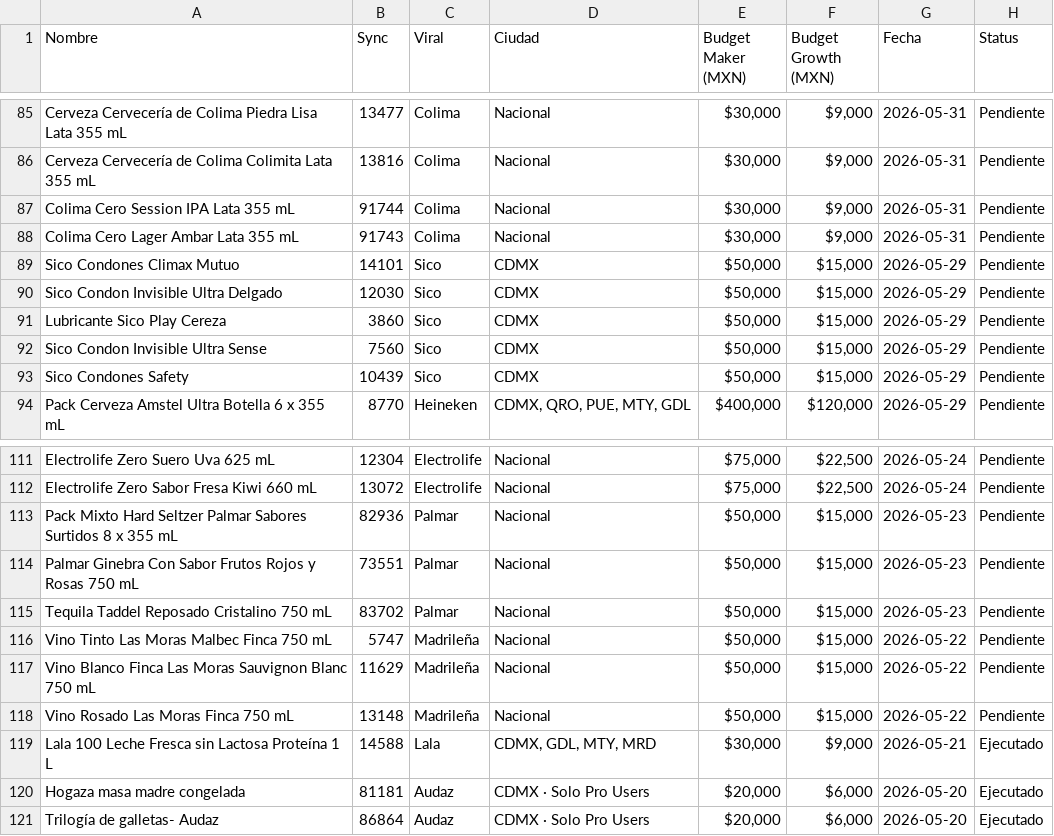
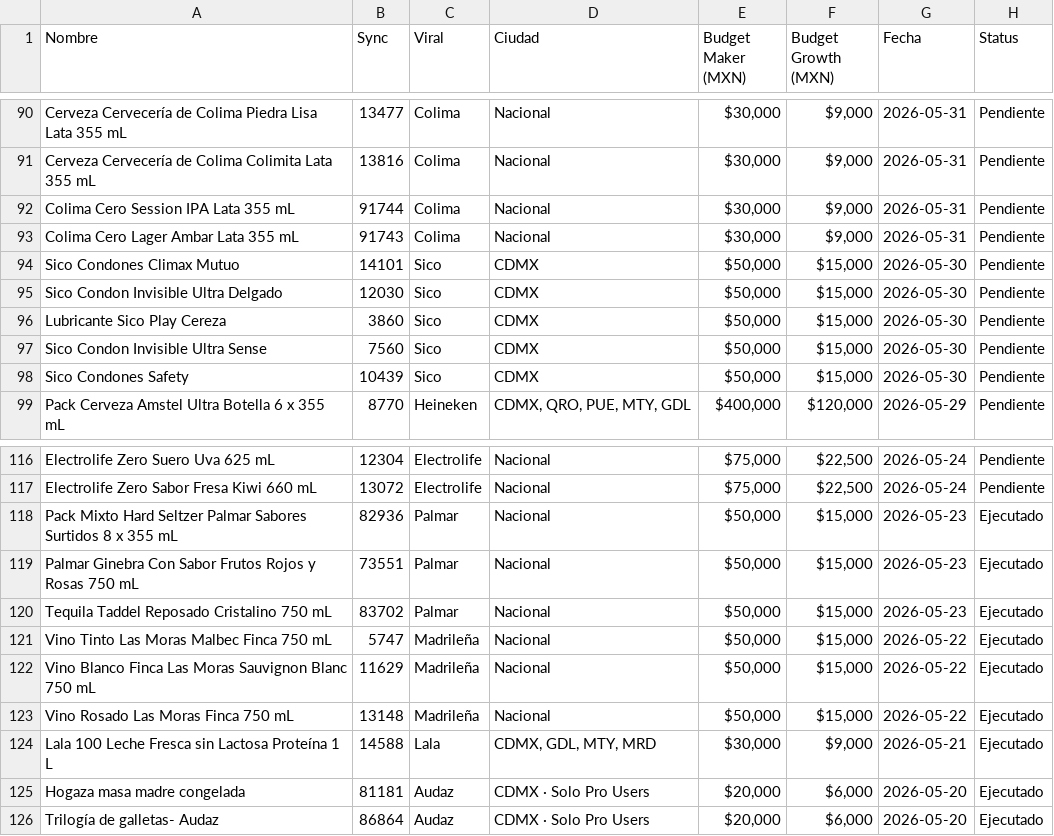
Before and after one commit to felipeguevara-rappi/virales-dashboard, a CSV file: catalogo_skus.csv, drawn as a sheet; only a part is shown, gaps mark what is left out; the diff covers the shown part only.

```diff
--- a/catalogo_skus.csv
+++ b/catalogo_skus.csv
@@ -88,7 +93,7 @@ Nombre,Sync,Viral,Ciudad,Budget Maker (MXN),Budget Growth (MXN),Fecha,Status
 "Colima Cero Lager Ambar Lata 355 mL","91743","Colima","Nacional","$30,000","$9,000","2026-05-31","Pendiente"
-"Sico Condones Climax Mutuo","14101","Sico","CDMX","$50,000","$15,000","2026-05-29","Pendiente"
-"Sico Condon Invisible Ultra Delgado","12030","Sico","CDMX","$50,000","$15,000","2026-05-29","Pendiente"
-"Lubricante Sico Play Cereza","3860","Sico","CDMX","$50,000","$15,000","2026-05-29","Pendiente"
-"Sico Condon Invisible Ultra Sense","7560","Sico","CDMX","$50,000","$15,000","2026-05-29","Pendiente"
-"Sico Condones Safety","10439","Sico","CDMX","$50,000","$15,000","2026-05-29","Pendiente"
+"Sico Condones Climax Mutuo","14101","Sico","CDMX","$50,000","$15,000","2026-05-30","Pendiente"
+"Sico Condon Invisible Ultra Delgado","12030","Sico","CDMX","$50,000","$15,000","2026-05-30","Pendiente"
+"Lubricante Sico Play Cereza","3860","Sico","CDMX","$50,000","$15,000","2026-05-30","Pendiente"
+"Sico Condon Invisible Ultra Sense","7560","Sico","CDMX","$50,000","$15,000","2026-05-30","Pendiente"
+"Sico Condones Safety","10439","Sico","CDMX","$50,000","$15,000","2026-05-30","Pendiente"
 "Pack Cerveza Amstel Ultra Botella 6 x 355 mL","8770","Heineken","CDMX, QRO, PUE, MTY, GDL","$400,000","$120,000","2026-05-29","Pendiente"
@@ -112,8 +117,8 @@ Nombre,Sync,Viral,Ciudad,Budget Maker (MXN),Budget Growth (MXN),Fecha,Status
 "Electrolife Zero Sabor Fresa Kiwi 660 mL","13072","Electrolife","Nacional","$75,000","$22,500","2026-05-24","Pendiente"
-"Pack Mixto Hard Seltzer Palmar Sabores Surtidos 8 x 355 mL","82936","Palmar","Nacional","$50,000","$15,000","2026-05-23","Pendiente"
-"Palmar Ginebra Con Sabor Frutos Rojos y Rosas 750 mL","73551","Palmar","Nacional","$50,000","$15,000","2026-05-23","Pendiente"
-"Tequila Taddel Reposado Cristalino 750 mL","83702","Palmar","Nacional","$50,000","$15,000","2026-05-23","Pendiente"
-"Vino Tinto Las Moras Malbec Finca 750 mL","5747","Madrileña","Nacional","$50,000","$15,000","2026-05-22","Pendiente"
-"Vino Blanco Finca Las Moras Sauvignon Blanc 750 mL","11629","Madrileña","Nacional","$50,000","$15,000","2026-05-22","Pendiente"
-"Vino Rosado Las Moras Finca 750 mL","13148","Madrileña","Nacional","$50,000","$15,000","2026-05-22","Pendiente"
+"Pack Mixto Hard Seltzer Palmar Sabores Surtidos 8 x 355 mL","82936","Palmar","Nacional","$50,000","$15,000","2026-05-23","Ejecutado"
+"Palmar Ginebra Con Sabor Frutos Rojos y Rosas 750 mL","73551","Palmar","Nacional","$50,000","$15,000","2026-05-23","Ejecutado"
+"Tequila Taddel Reposado Cristalino 750 mL","83702","Palmar","Nacional","$50,000","$15,000","2026-05-23","Ejecutado"
+"Vino Tinto Las Moras Malbec Finca 750 mL","5747","Madrileña","Nacional","$50,000","$15,000","2026-05-22","Ejecutado"
+"Vino Blanco Finca Las Moras Sauvignon Blanc 750 mL","11629","Madrileña","Nacional","$50,000","$15,000","2026-05-22","Ejecutado"
+"Vino Rosado Las Moras Finca 750 mL","13148","Madrileña","Nacional","$50,000","$15,000","2026-05-22","Ejecutado"
 "Lala 100 Leche Fresca sin Lactosa Proteína 1 L","14588","Lala","CDMX, GDL, MTY, MRD","$30,000","$9,000","2026-05-21","Ejecutado"
```
Also changed, not shown: 10 added rows and 5 removed rows elsewhere in this file, 2 other files.
